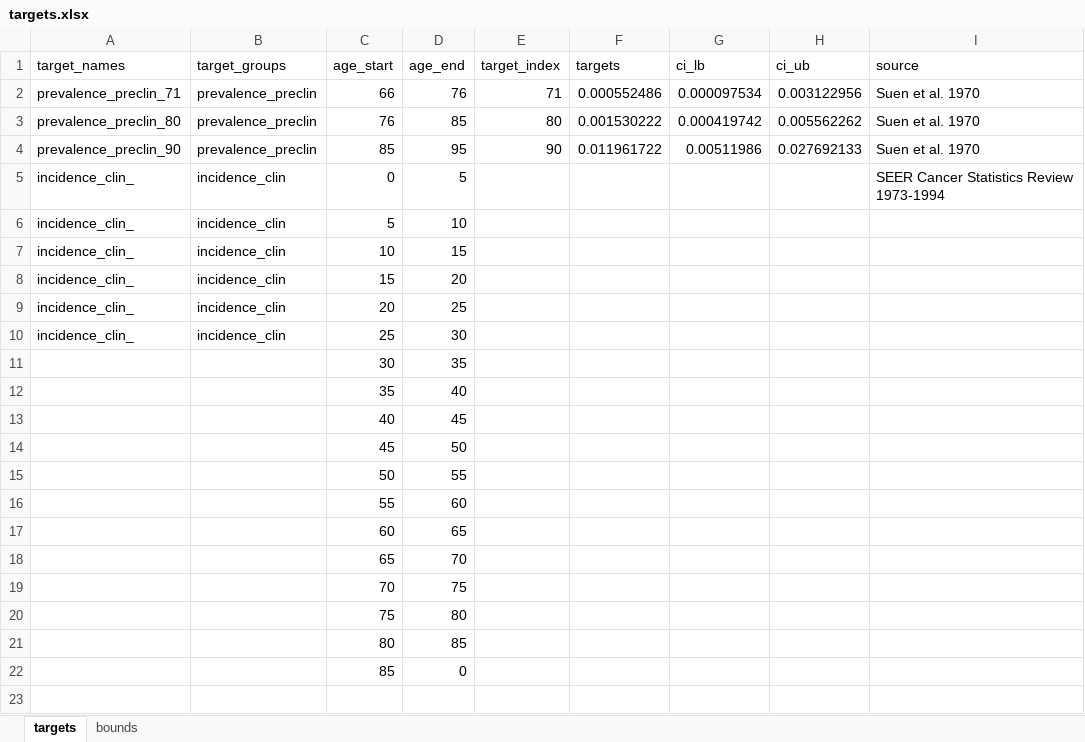
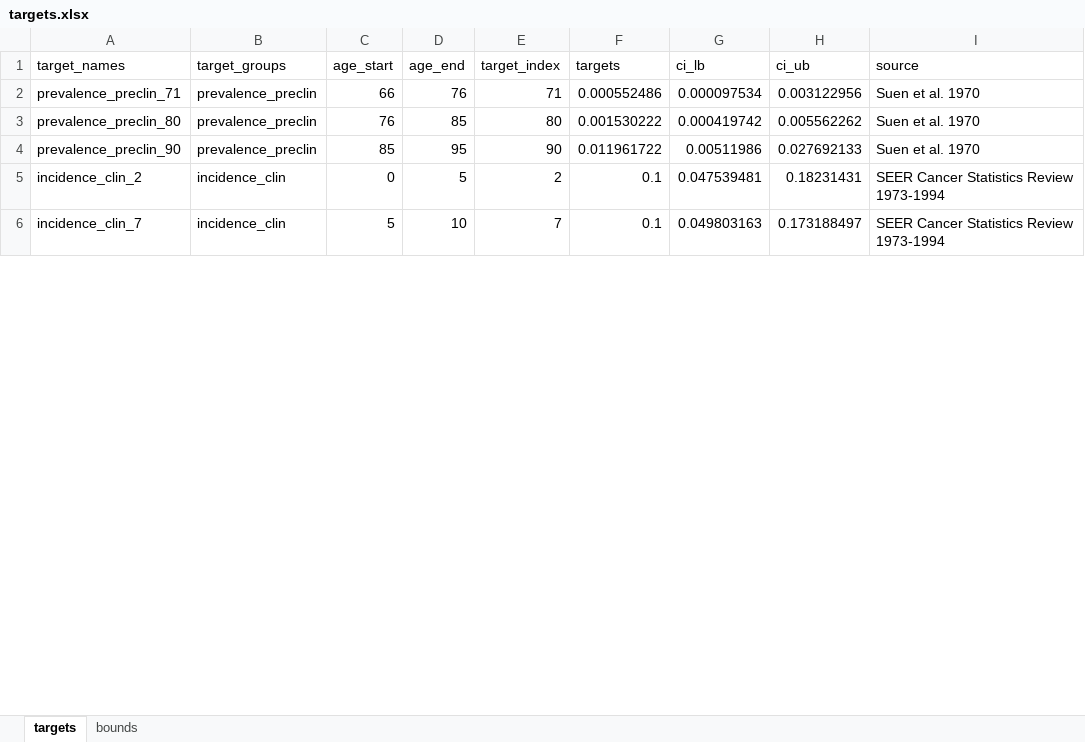
Before and after one commit to sjpi22/tutorial_cancer_modeling_des, an Excel workbook: data/bladder/targets.xlsx, sheet targets, drawn as a sheet; only a part is shown; values as stored, in another font and other column widths than the file's, no borders; removed rows and columns are numbered as before the commit, all else as after; the diff covers the shown part only; the diff names each change by its address in the sheet, - before the commit and + after, or states it on an @@ line.

```diff
--- a/data/bladder/targets.xlsx (sheet targets)
+++ b/data/bladder/targets.xlsx (sheet targets)
-A5 (target_names): incidence_clin_
+A5 (target_names): incidence_clin_2
-E5 (target_index): (empty)
+E5 (target_index): 2
-F5 (targets): (empty)
+F5 (targets): 0.1
-G5 (ci_lb): (empty)
+G5 (ci_lb): 0.047539481
-H5 (ci_ub): (empty)
+H5 (ci_ub): 0.18231431
-row 6: incidence_clin_ | incidence_clin | 5 | 10
-row 7: incidence_clin_ | incidence_clin | 10 | 15
-row 8: incidence_clin_ | incidence_clin | 15 | 20
-row 9: incidence_clin_ | incidence_clin | 20 | 25
-row 10: incidence_clin_ | incidence_clin | 25 | 30
-row 11:  |  | 30 | 35
-row 12:  |  | 35 | 40
-row 13:  |  | 40 | 45
-row 14:  |  | 45 | 50
-row 15:  |  | 50 | 55
-row 16:  |  | 55 | 60
-row 17:  |  | 60 | 65
-row 18:  |  | 65 | 70
-row 19:  |  | 70 | 75
-row 20:  |  | 75 | 80
-row 21:  |  | 80 | 85
-row 22:  |  | 85 | 0
-row 6: (empty)
+row 6: incidence_clin_7 | incidence_clin | 5 | 10 | 7 | 0.1 | 0.049803163 | 0.173188497 | SEER Cancer Statistics Review 1973-1994
```
Also changed, not shown: 15 added rows, 8 removed rows and 9 edited cells elsewhere in this sheet, sheet bounds, formulas that keep their value, 15 other files.
